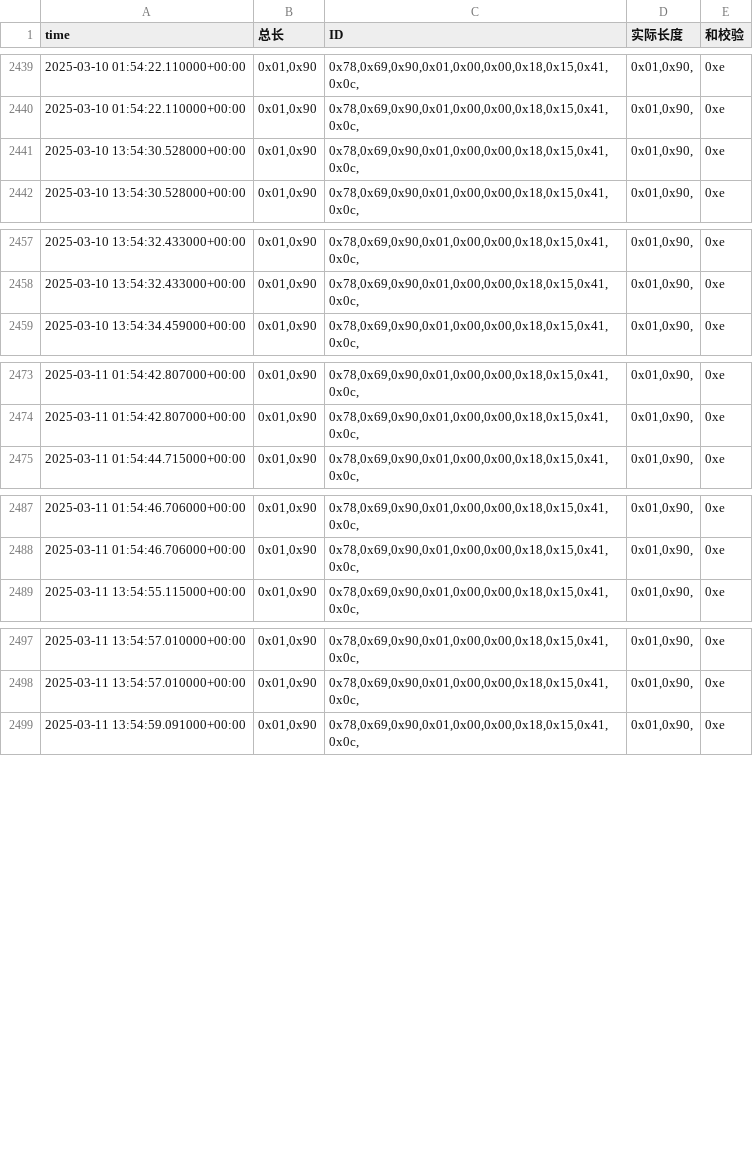
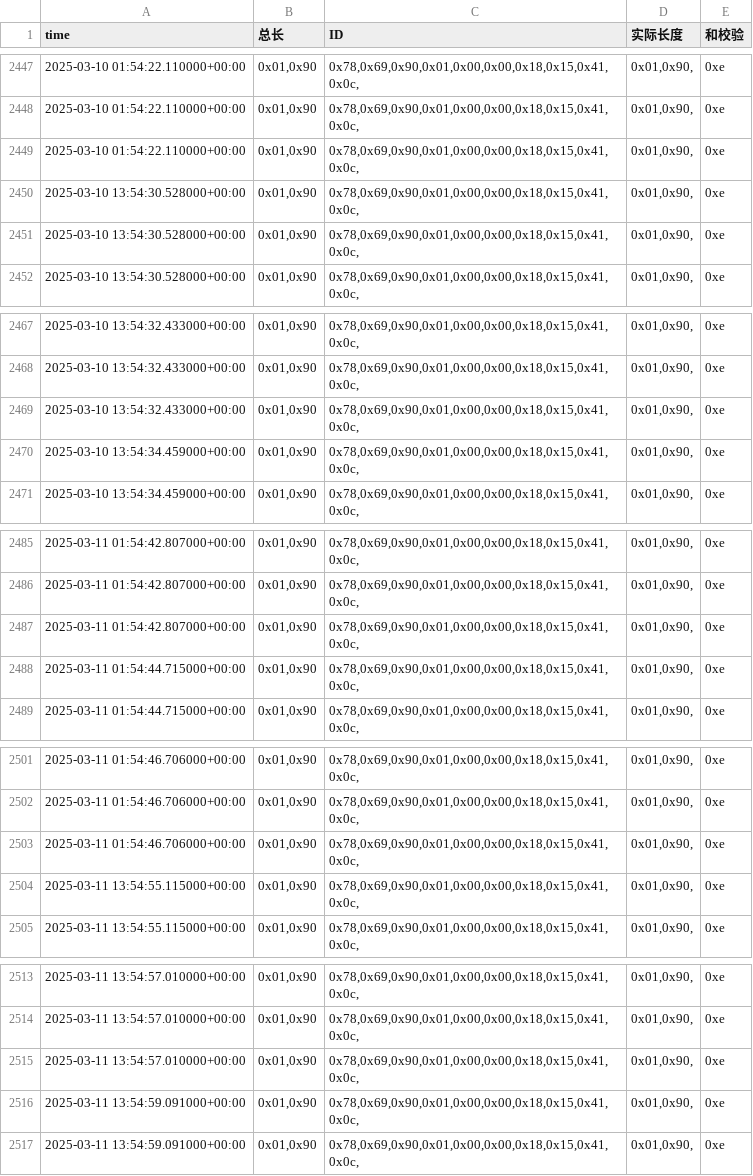
Before and after one commit to weichencsu/amman2503, a CSV file: sensorCSV/869080075402612.csv, drawn as a sheet; only a part is shown, gaps mark what is left out; the diff covers the shown part only.

```diff
--- a/sensorCSV/869080075402612.csv
+++ b/sensorCSV/869080075402612.csv
@@ -2440,2 +2448,4 @@ time,总长,ID,实际长度,和校验
 2025-03-10 01:54:22.110000+00:00,"0x01,0x90","0x78,0x69,0x90,0x01,0x00,0x00,0x18,0x15,0x41,0x0c,","0x01,0x90,",0xe
+2025-03-10 01:54:22.110000+00:00,"0x01,0x90","0x78,0x69,0x90,0x01,0x00,0x00,0x18,0x15,0x41,0x0c,","0x01,0x90,",0xe
+2025-03-10 13:54:30.528000+00:00,"0x01,0x90","0x78,0x69,0x90,0x01,0x00,0x00,0x18,0x15,0x41,0x0c,","0x01,0x90,",0xe
 2025-03-10 13:54:30.528000+00:00,"0x01,0x90","0x78,0x69,0x90,0x01,0x00,0x00,0x18,0x15,0x41,0x0c,","0x01,0x90,",0xe
@@ -2458,2 +2468,4 @@ time,总长,ID,实际长度,和校验
 2025-03-10 13:54:32.433000+00:00,"0x01,0x90","0x78,0x69,0x90,0x01,0x00,0x00,0x18,0x15,0x41,0x0c,","0x01,0x90,",0xe
+2025-03-10 13:54:32.433000+00:00,"0x01,0x90","0x78,0x69,0x90,0x01,0x00,0x00,0x18,0x15,0x41,0x0c,","0x01,0x90,",0xe
+2025-03-10 13:54:34.459000+00:00,"0x01,0x90","0x78,0x69,0x90,0x01,0x00,0x00,0x18,0x15,0x41,0x0c,","0x01,0x90,",0xe
 2025-03-10 13:54:34.459000+00:00,"0x01,0x90","0x78,0x69,0x90,0x01,0x00,0x00,0x18,0x15,0x41,0x0c,","0x01,0x90,",0xe
@@ -2474,2 +2486,4 @@ time,总长,ID,实际长度,和校验
 2025-03-11 01:54:42.807000+00:00,"0x01,0x90","0x78,0x69,0x90,0x01,0x00,0x00,0x18,0x15,0x41,0x0c,","0x01,0x90,",0xe
+2025-03-11 01:54:42.807000+00:00,"0x01,0x90","0x78,0x69,0x90,0x01,0x00,0x00,0x18,0x15,0x41,0x0c,","0x01,0x90,",0xe
+2025-03-11 01:54:44.715000+00:00,"0x01,0x90","0x78,0x69,0x90,0x01,0x00,0x00,0x18,0x15,0x41,0x0c,","0x01,0x90,",0xe
 2025-03-11 01:54:44.715000+00:00,"0x01,0x90","0x78,0x69,0x90,0x01,0x00,0x00,0x18,0x15,0x41,0x0c,","0x01,0x90,",0xe
@@ -2488,2 +2502,4 @@ time,总长,ID,实际长度,和校验
 2025-03-11 01:54:46.706000+00:00,"0x01,0x90","0x78,0x69,0x90,0x01,0x00,0x00,0x18,0x15,0x41,0x0c,","0x01,0x90,",0xe
+2025-03-11 01:54:46.706000+00:00,"0x01,0x90","0x78,0x69,0x90,0x01,0x00,0x00,0x18,0x15,0x41,0x0c,","0x01,0x90,",0xe
+2025-03-11 13:54:55.115000+00:00,"0x01,0x90","0x78,0x69,0x90,0x01,0x00,0x00,0x18,0x15,0x41,0x0c,","0x01,0x90,",0xe
 2025-03-11 13:54:55.115000+00:00,"0x01,0x90","0x78,0x69,0x90,0x01,0x00,0x00,0x18,0x15,0x41,0x0c,","0x01,0x90,",0xe
@@ -2498,2 +2514,4 @@ time,总长,ID,实际长度,和校验
 2025-03-11 13:54:57.010000+00:00,"0x01,0x90","0x78,0x69,0x90,0x01,0x00,0x00,0x18,0x15,0x41,0x0c,","0x01,0x90,",0xe
+2025-03-11 13:54:57.010000+00:00,"0x01,0x90","0x78,0x69,0x90,0x01,0x00,0x00,0x18,0x15,0x41,0x0c,","0x01,0x90,",0xe
+2025-03-11 13:54:59.091000+00:00,"0x01,0x90","0x78,0x69,0x90,0x01,0x00,0x00,0x18,0x15,0x41,0x0c,","0x01,0x90,",0xe
 2025-03-11 13:54:59.091000+00:00,"0x01,0x90","0x78,0x69,0x90,0x01,0x00,0x00,0x18,0x15,0x41,0x0c,","0x01,0x90,",0xe
```
Also changed, not shown: 14 added rows elsewhere in this file.
